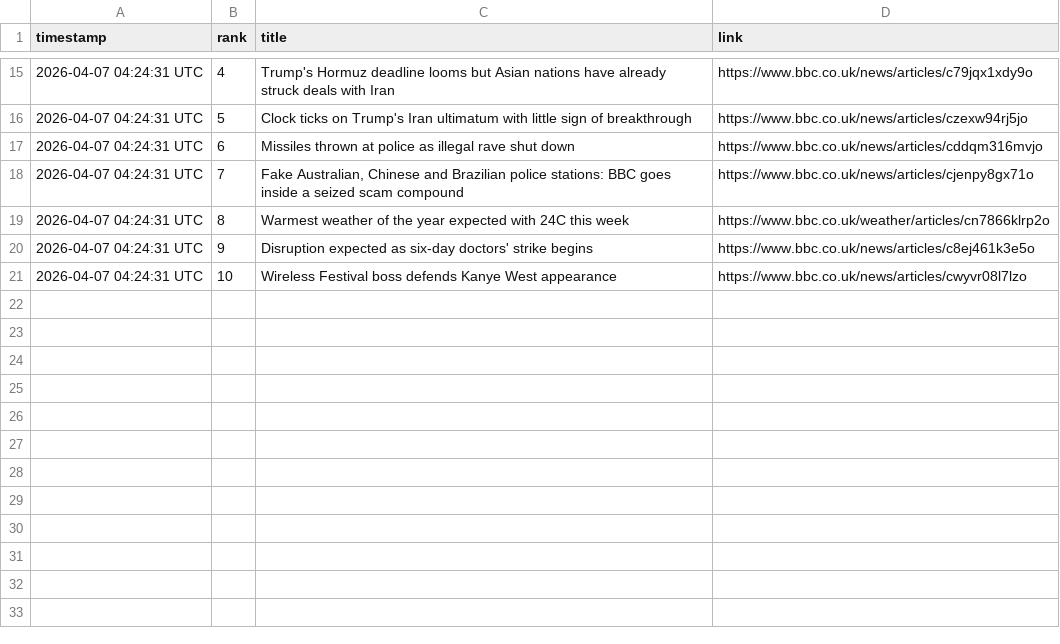
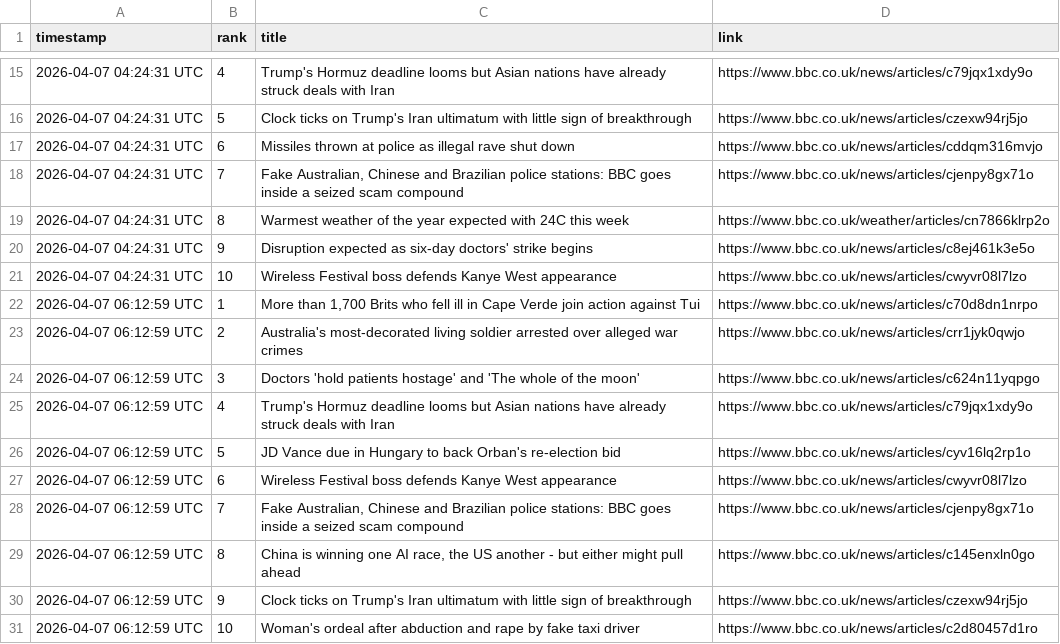
Before and after one commit to alastairherd/bbc_news_logger, a CSV file: data/bbc_most_read_2026-04-07.csv, drawn as a sheet; only a part is shown, gaps mark what is left out; the diff names each change by its address in the sheet, - before the commit and + after, or states it on an @@ line.

```diff
--- a/data/bbc_most_read_2026-04-07.csv
+++ b/data/bbc_most_read_2026-04-07.csv
+row 22: 2026-04-07 06:12:59 UTC | 1 | More than 1,700 Brits who fell ill in Cape Verde join action against Tui | https://www.bbc.co.uk/news/articles/c70d8dn1nrpo
+row 23: 2026-04-07 06:12:59 UTC | 2 | Australia's most-decorated living soldier arrested over alleged war crimes | https://www.bbc.co.uk/news/articles/crr1jyk0qwjo
+row 24: 2026-04-07 06:12:59 UTC | 3 | Doctors 'hold patients hostage' and 'The whole of the moon' | https://www.bbc.co.uk/news/articles/c624n11yqpgo
+row 25: 2026-04-07 06:12:59 UTC | 4 | Trump's Hormuz deadline looms but Asian nations have already struck deals with Iran | https://www.bbc.co.uk/news/articles/c79jqx1xdy9o
+row 26: 2026-04-07 06:12:59 UTC | 5 | JD Vance due in Hungary to back Orban's re-election bid | https://www.bbc.co.uk/news/articles/cyv16lq2rp1o
+row 27: 2026-04-07 06:12:59 UTC | 6 | Wireless Festival boss defends Kanye West appearance | https://www.bbc.co.uk/news/articles/cwyvr08l7lzo
+row 28: 2026-04-07 06:12:59 UTC | 7 | Fake Australian, Chinese and Brazilian police stations: BBC goes inside a seized scam compound | https://www.bbc.co.uk/news/articles/cjenpy8gx71o
+row 29: 2026-04-07 06:12:59 UTC | 8 | China is winning one AI race, the US another - but either might pull ahead | https://www.bbc.co.uk/news/articles/c145enxln0go
+row 30: 2026-04-07 06:12:59 UTC | 9 | Clock ticks on Trump's Iran ultimatum with little sign of breakthrough | https://www.bbc.co.uk/news/articles/czexw94rj5jo
+row 31: 2026-04-07 06:12:59 UTC | 10 | Woman's ordeal after abduction and rape by fake taxi driver | https://www.bbc.co.uk/news/articles/c2d80457d1ro
```
Also changed, not shown: data/bbc_front_page_promos_2026-04-07.csv.
